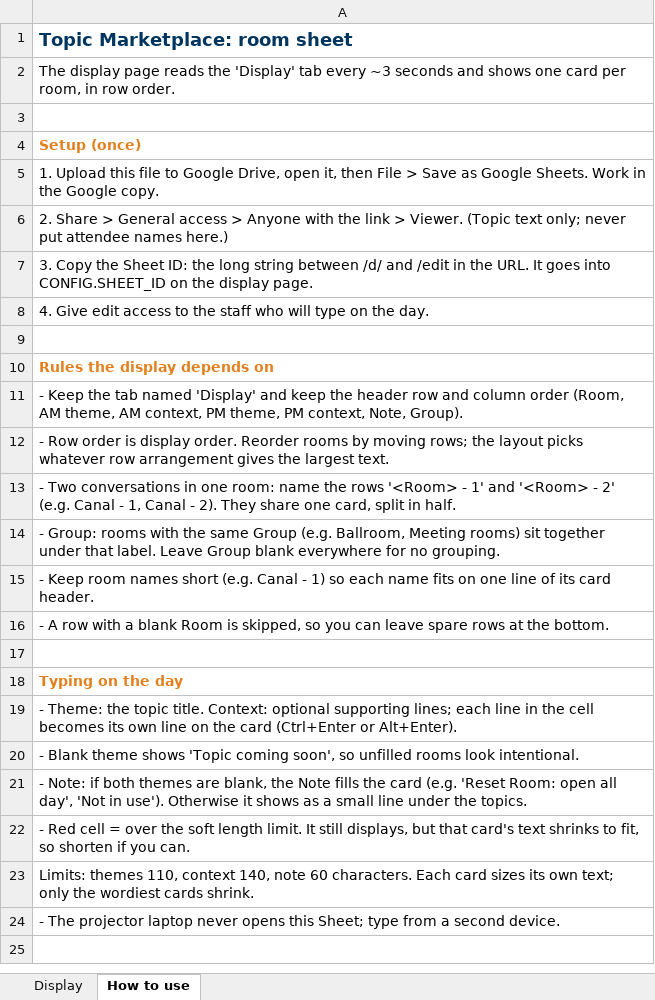
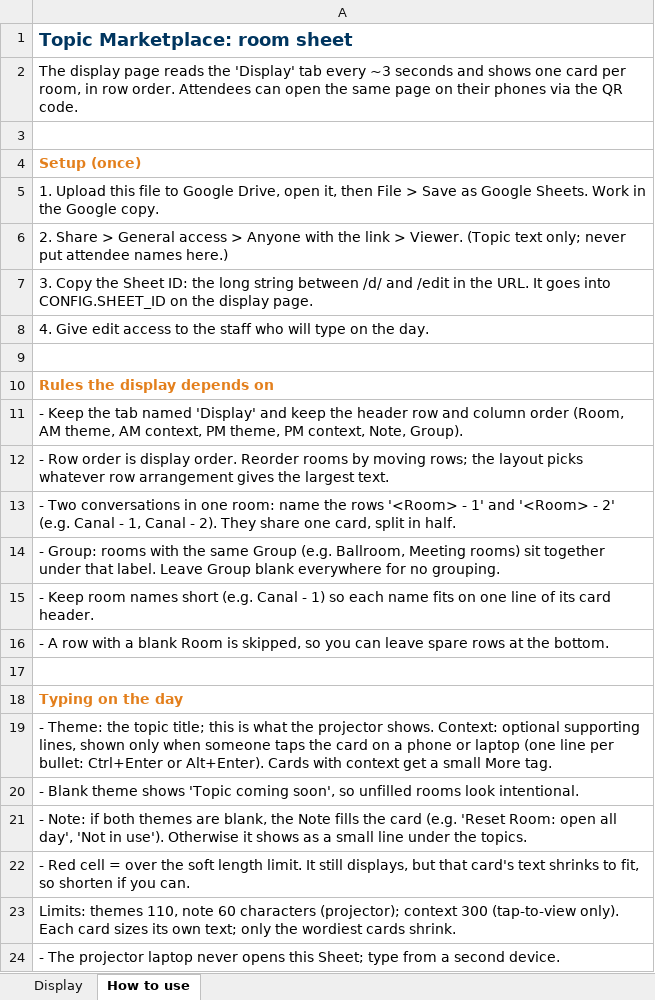
Before and after one commit to johnsawesome/tfg-marketplace, an Excel workbook: sheet-template/Topic Marketplace Rooms.xlsx, sheet How to use, drawn as a sheet; values as stored, in another font and other column widths than the file's, no borders; the diff names each change by its address in the sheet, - before the commit and + after, or states it on an @@ line.

```diff
--- a/sheet-template/Topic Marketplace Rooms.xlsx (sheet How to use)
+++ b/sheet-template/Topic Marketplace Rooms.xlsx (sheet How to use)
-A2: …row order.
+A2: …row order. Attendees can open the same page on their phones via the QR code.
-A19: …the topic title. Context: optional supporting lines; each line in the cell becomes its own line on the card (Ctrl+Enter or Alt+Enter).
+A19: …the topic title; this is what the projector shows. Context: optional supporting lines, shown only when someone taps the card on a phone or laptop (one line per bullet: Ctrl+Enter or Alt+Enter). Cards with context get a small More tag.
-A23: …themes 110, context 140, note 60 characters. Each card…
+A23: …themes 110, note 60 characters (projector); context 300 (tap-to-view only). Each card…
```
Also changed, not shown: 7 other files.
